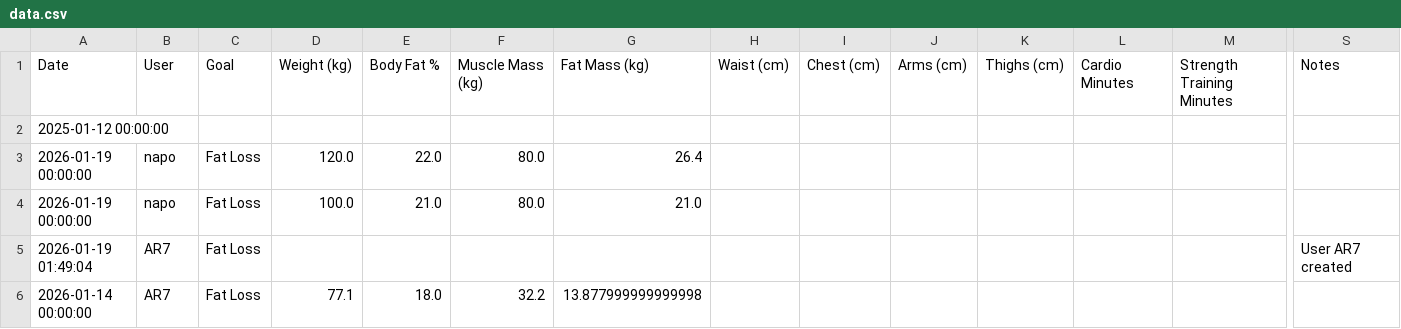
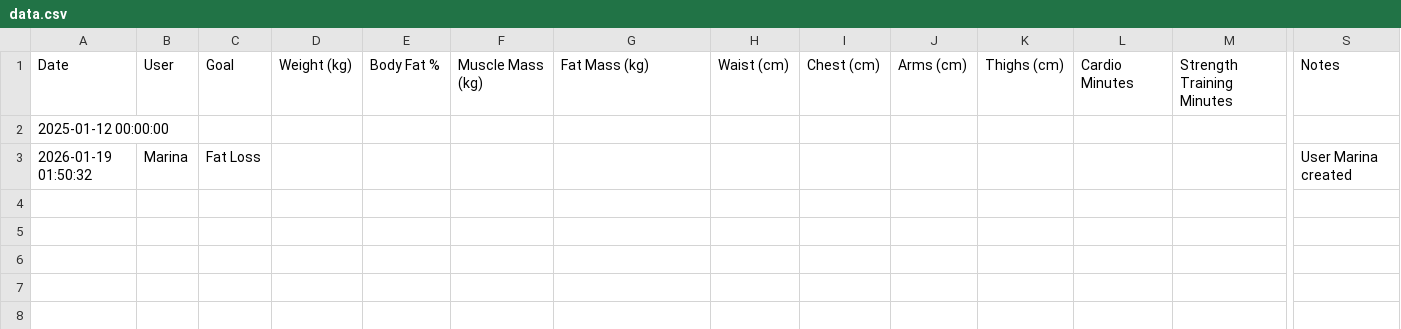
Before and after one commit to napo1998/Fitness_App, a CSV file: data.csv, drawn as a sheet; only a part is shown, gaps mark what is left out; removed rows and columns are numbered as before the commit, all else as after; rows hold the shown columns only; the diff names each change by its address in the sheet, - before the commit and + after, or states it on an @@ line.

Commit message:
Update fitness data - 2026-01-19 01:50

```diff
--- a/data.csv
+++ b/data.csv
-row 3: 2026-01-19 00:00:00 | napo | Fat Loss | 120.0 | 22.0 | 80.0 | 26.4
-row 4: 2026-01-19 00:00:00 | napo | Fat Loss | 100.0 | 21.0 | 80.0 | 21.0
-row 5: 2026-01-19 01:49:04 | AR7 | Fat Loss |  |  |  |  |  |  |  |  |  |  | User AR7 created
-row 6: 2026-01-14 00:00:00 | AR7 | Fat Loss | 77.1 | 18.0 | 32.2 | 13.877999999999998
+row 3: 2026-01-19 01:50:32 | Marina | Fat Loss |  |  |  |  |  |  |  |  |  |  | User Marina created
```
